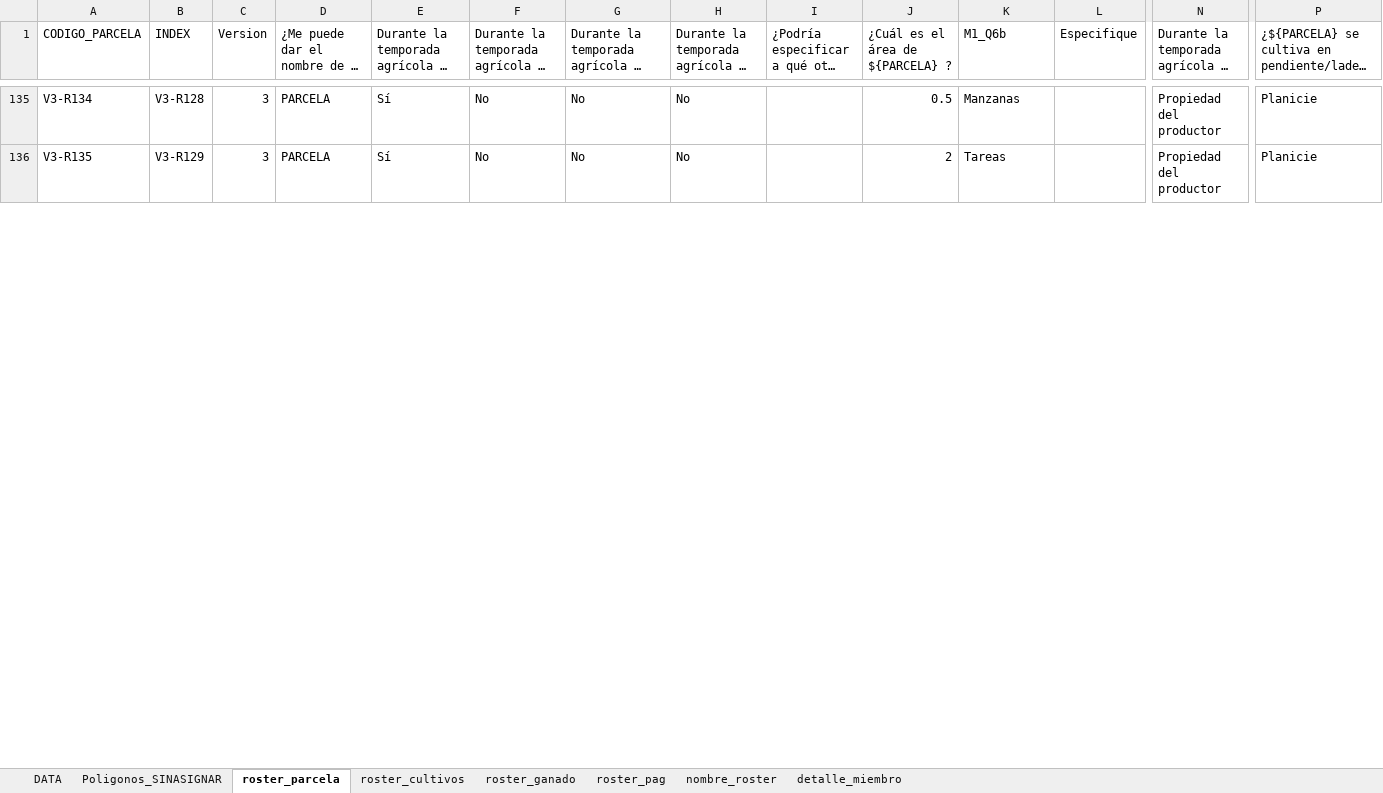
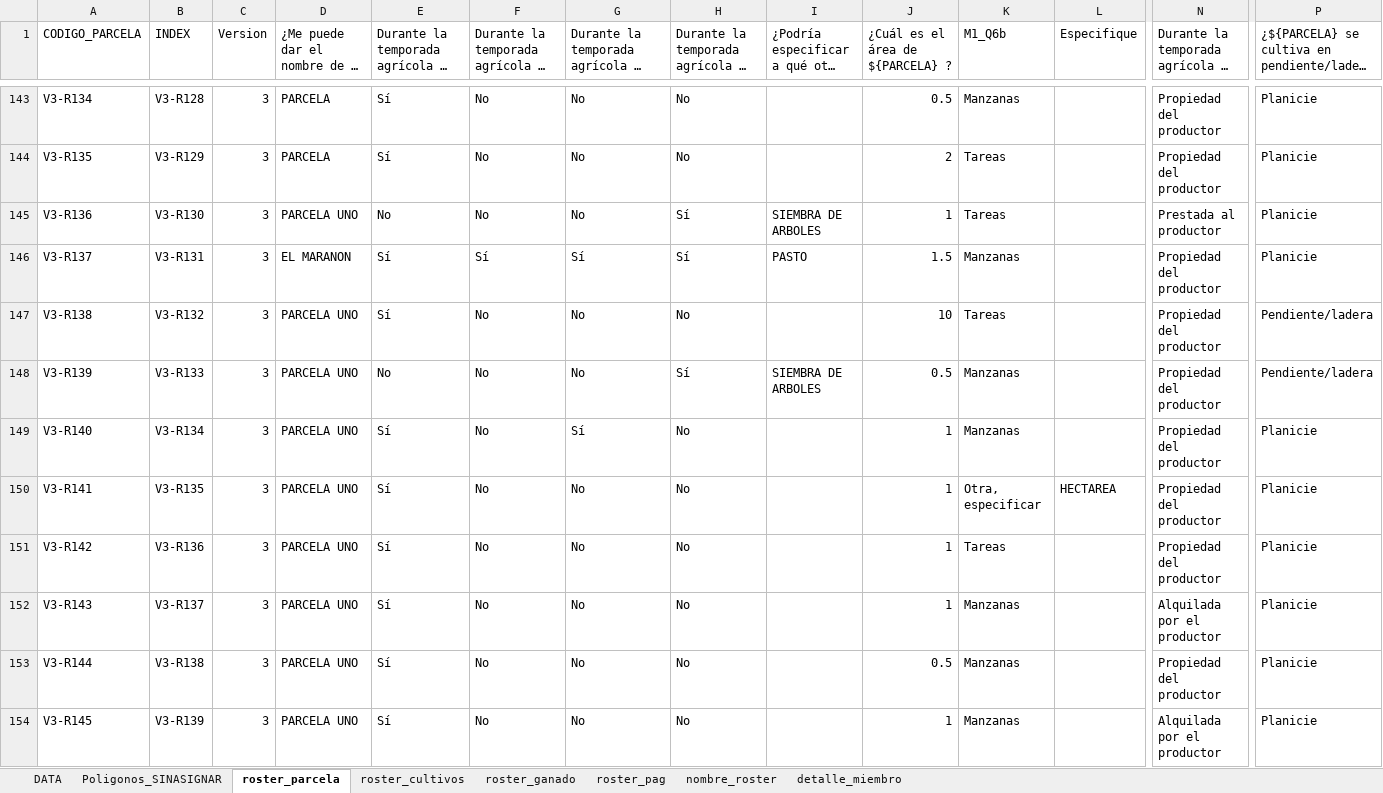
Before and after one commit to martinvelascoclaros/monitoreo-reclima, an Excel workbook: data/agricola.xlsx, sheet roster_parcela, drawn as a sheet; only a part is shown, gaps mark what is left out; long unchanged cells end in …; values as stored, in another font and other column widths than the file's, no borders; rows hold the shown columns only; the diff covers the shown part only; the diff names each change by its address in the sheet, - before the commit and + after, or states it on an @@ line.

```diff
--- a/data/agricola.xlsx (sheet roster_parcela)
+++ b/data/agricola.xlsx (sheet roster_parcela)
+row 145: V3-R136 | V3-R130 | 3 | PARCELA UNO | No | No | No | Sí | SIEMBRA DE ARBOLES | 1 | Tareas |  | Prestada al productor | Planicie
+row 146: V3-R137 | V3-R131 | 3 | EL MARANON | Sí | Sí | Sí | Sí | PASTO | 1.5 | Manzanas |  | Propiedad del productor | Planicie
+row 147: V3-R138 | V3-R132 | 3 | PARCELA UNO | Sí | No | No | No |  | 10 | Tareas |  | Propiedad del productor | Pendiente/ladera
+row 148: V3-R139 | V3-R133 | 3 | PARCELA UNO | No | No | No | Sí | SIEMBRA DE ARBOLES | 0.5 | Manzanas |  | Propiedad del productor | Pendiente/ladera
+row 149: V3-R140 | V3-R134 | 3 | PARCELA UNO | Sí | No | Sí | No |  | 1 | Manzanas |  | Propiedad del productor | Planicie
+row 150: V3-R141 | V3-R135 | 3 | PARCELA UNO | Sí | No | No | No |  | 1 | Otra, especificar | HECTAREA | Propiedad del productor | Planicie
+row 151: V3-R142 | V3-R136 | 3 | PARCELA UNO | Sí | No | No | No |  | 1 | Tareas |  | Propiedad del productor | Planicie
+row 152: V3-R143 | V3-R137 | 3 | PARCELA UNO | Sí | No | No | No |  | 1 | Manzanas |  | Alquilada por el productor | Planicie
+row 153: V3-R144 | V3-R138 | 3 | PARCELA UNO | Sí | No | No | No |  | 0.5 | Manzanas |  | Propiedad del productor | Planicie
+row 154: V3-R145 | V3-R139 | 3 | PARCELA UNO | Sí | No | No | No |  | 1 | Manzanas |  | Alquilada por el productor | Planicie
```
Also changed, not shown: 23 added rows, 7 moved rows and 26 edited cells elsewhere in this sheet, sheet DATA, sheet detalle_miembro, sheet nombre_roster, sheet roster_cultivos, sheet roster_pag, sheet roster_ganado, formulas that keep their value, data/scall.xlsx.
